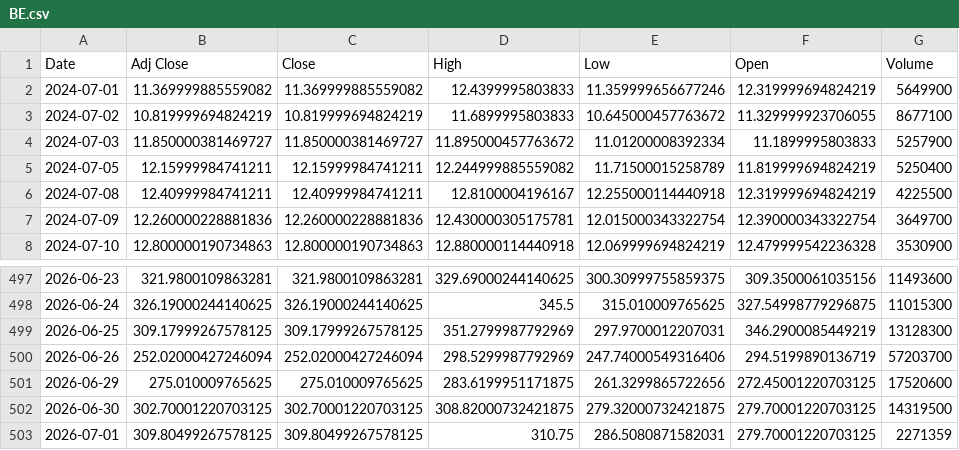
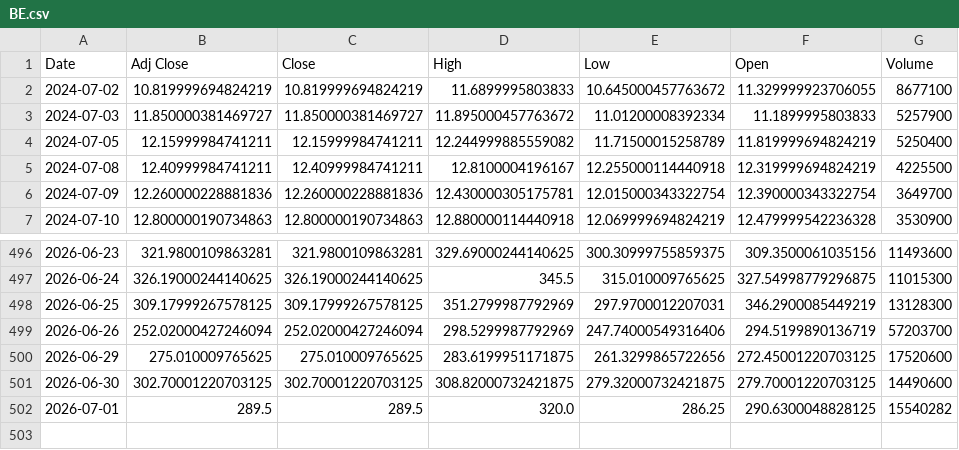
Before and after one commit to Russell3482/Momentum-Trading-Board, a CSV file: data/prices/BE.csv, drawn as a sheet; only a part is shown, gaps mark what is left out.

```diff
--- a/data/prices/BE.csv
+++ b/data/prices/BE.csv
@@ -1,3 +1,2 @@
 Date,Adj Close,Close,High,Low,Open,Volume
-2024-07-01,11.369999885559082,11.369999885559082,12.4399995803833,11.359999656677246,12.319999694824219,5649900
 2024-07-02,10.819999694824219,10.819999694824219,11.6899995803833,10.645000457763672,11.329999923706055,8677100
@@ -501,3 +500,3 @@ Date,Adj Close,Close,High,Low,Open,Volume
 2026-06-29,275.010009765625,275.010009765625,283.6199951171875,261.3299865722656,272.45001220703125,17520600
-2026-06-30,302.70001220703125,302.70001220703125,308.82000732421875,279.32000732421875,279.70001220703125,14319500
-2026-07-01,309.80499267578125,309.80499267578125,310.75,286.5080871582031,279.70001220703125,2271359
+2026-06-30,302.70001220703125,302.70001220703125,308.82000732421875,279.32000732421875,279.70001220703125,14490600
+2026-07-01,289.5,289.5,320.0,286.25,290.6300048828125,15540282
```
Also changed, not shown: data/prices/AVGO.csv, data/prices/INTC.csv, 18 other files.
